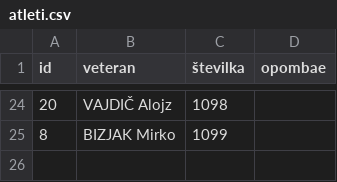
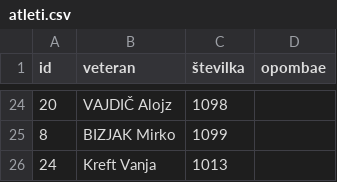
Before and after one commit to isaco/vad, a CSV file: turso/atleti.csv, drawn as a sheet; only a part is shown, gaps mark what is left out; the diff names each change by its address in the sheet, - before the commit and + after, or states it on an @@ line.

Commit message:
Add new athlete entry for Kreft Vanja
Added a new entry for 'Kreft Vanja' with id '1013' to the atleti.csv file.

```diff
--- a/turso/atleti.csv
+++ b/turso/atleti.csv
+row 26: 24 | Kreft Vanja | 1013
```
